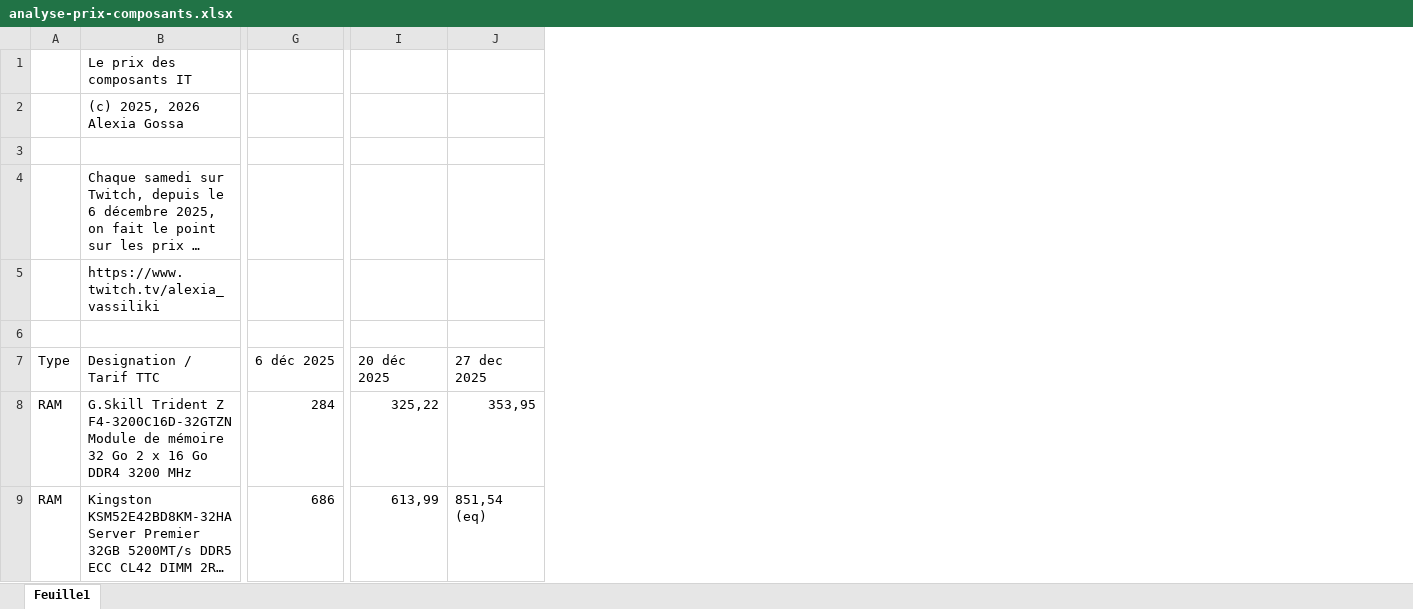
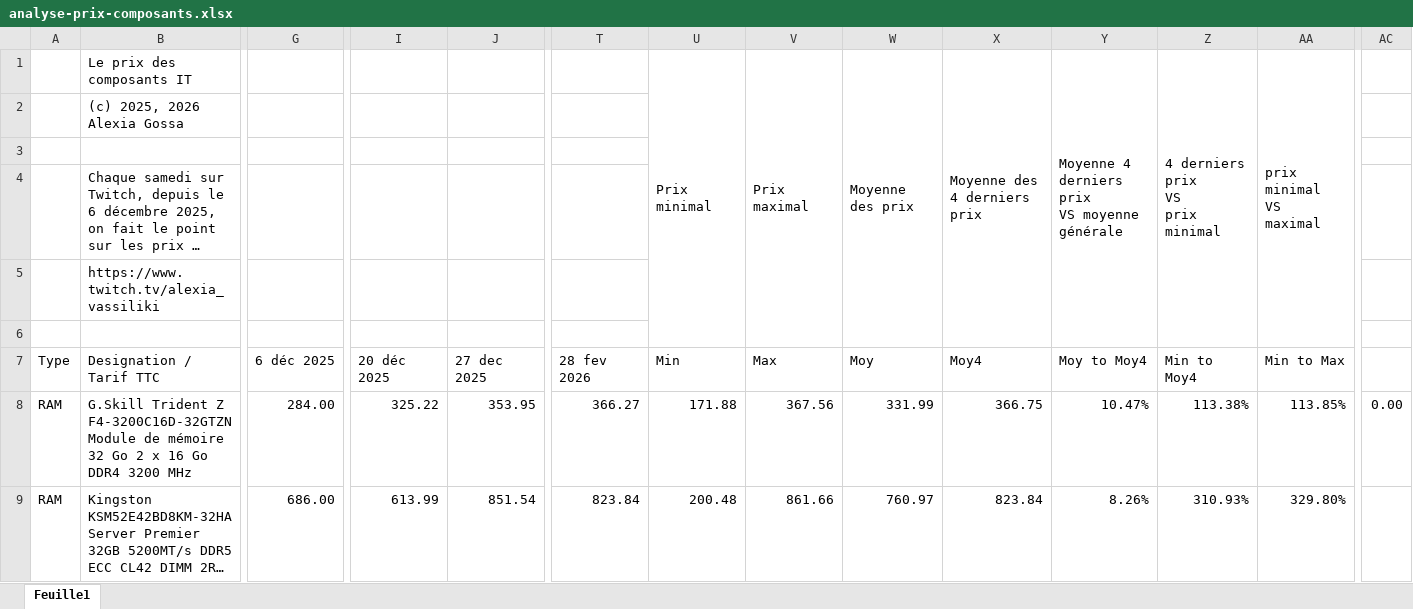
Before and after one commit to AlexiaGossa/PricesOfIT, an Excel workbook: analyse-prix-composants.xlsx, sheet Feuille1, drawn as a sheet; only a part is shown, gaps mark what is left out; long unchanged cells end in …; values as stored, in another font and other column widths than the file's, no cell formats; ↵ is a line break in a cell; the diff covers the shown part only; the diff names each change by its address in the sheet, - before the commit and + after, or states it on an @@ line.

```diff
--- a/analyse-prix-composants.xlsx (sheet Feuille1)
+++ b/analyse-prix-composants.xlsx (sheet Feuille1)
+column T (28 fev 2026), rows 8-9: 366.27 | 823.84
+column U (Min), row 1: Prix minimal; rows 8-9: 171.88 | 200.48
+column V (Max), row 1: Prix maximal; rows 8-9: 367.56 | 861.66
+column W (Moy), row 1: Moyenne des prix; rows 8-9: 331.99 | 760.97
+column X (Moy4), row 1: Moyenne des 4 derniers prix; rows 8-9: 366.75 | 823.84
+column Y (Moy to Moy4), row 1: Moyenne 4 derniers prix ↵ VS moyenne générale; rows 8-9: 10.47% | 8.26%
+column Z (Min to Moy4), row 1: 4 derniers prix ↵ VS ↵ prix minimal; rows 8-9: 113.38% | 310.93%
+column AA (Min to Max), row 1: prix minimal ↵ VS ↵ maximal; rows 8-9: 113.85% | 329.80%
+column AC, row 8: 0.00
-G8 (6 déc 2025): 284
+G8 (6 déc 2025): 284.00
-I8 (20 déc 2025): 325,22
+I8 (20 déc 2025): 325.22
-J8 (27 dec 2025): 353,95
+J8 (27 dec 2025): 353.95
-G9 (6 déc 2025): 686
+G9 (6 déc 2025): 686.00
-I9 (20 déc 2025): 613,99
+I9 (20 déc 2025): 613.99
-J9 (27 dec 2025): 851,54 (eq)
+J9 (27 dec 2025): 851.54
```
Also changed, not shown: 3 added rows, 1 removed row and 426 edited cells elsewhere in this sheet, cell formats, 1 other file.
